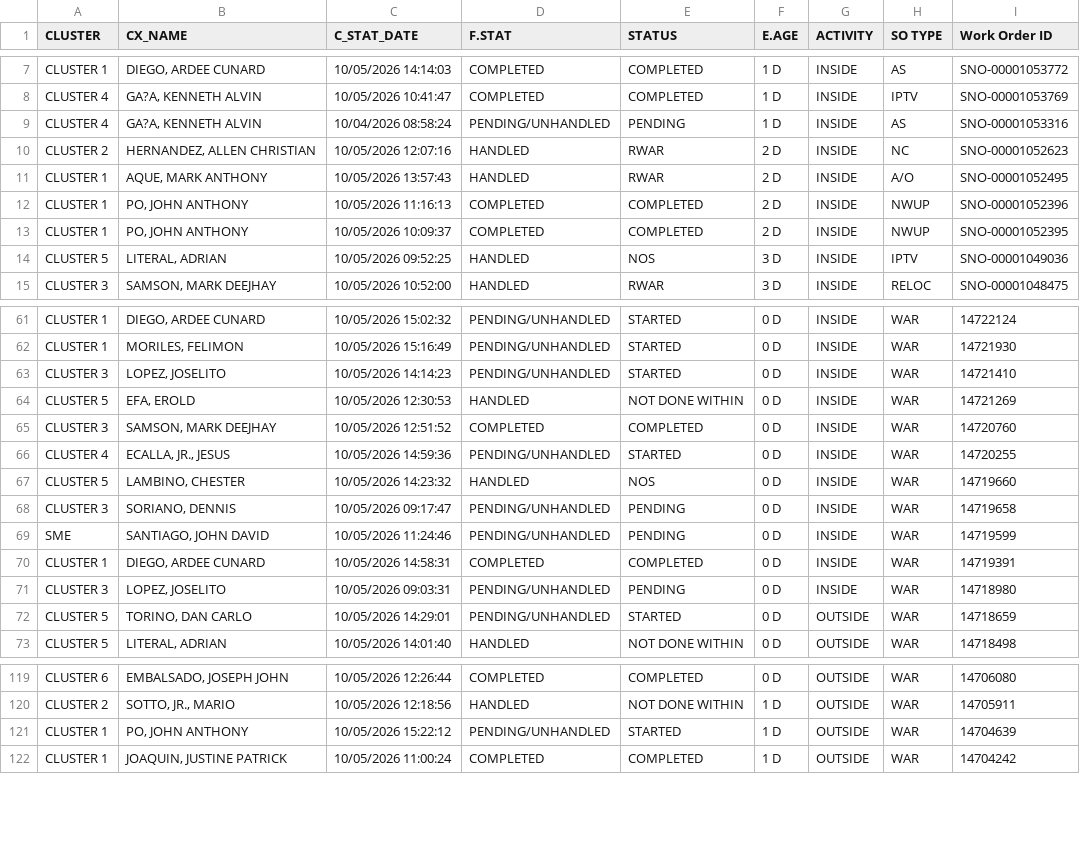
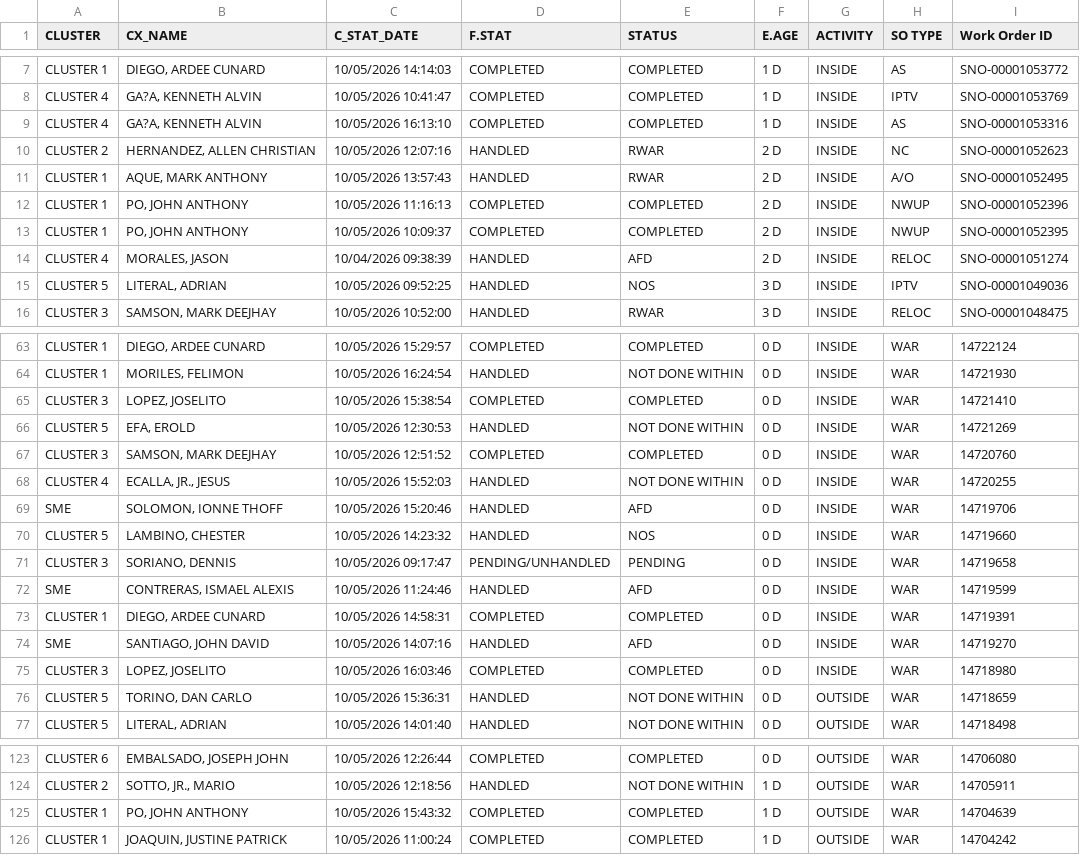
Before and after one commit to ReportsHub/CXSDA-Dispatch-Dashboard, a CSV file: data/dispatch.csv, drawn as a sheet; only a part is shown, gaps mark what is left out; addresses are those after the commit; the diff covers the shown part only; the diff names each change by its address in the sheet, - before the commit and + after, or states it on an @@ line.

```diff
--- a/data/dispatch.csv
+++ b/data/dispatch.csv
-C9 (C_STAT_DATE): 10/04/2026 08:58:24
+C9 (C_STAT_DATE): 10/05/2026 16:13:10
-D9 (F.STAT): PENDING/UNHANDLED
+D9 (F.STAT): COMPLETED
-E9 (STATUS): PENDING
+E9 (STATUS): COMPLETED
+row 14: CLUSTER 4 | MORALES, JASON | 10/04/2026 09:38:39 | HANDLED | AFD | 2 D | INSIDE | RELOC | SNO-00001051274
-C63 (C_STAT_DATE): 10/05/2026 15:02:32
+C63 (C_STAT_DATE): 10/05/2026 15:29:57
-D63 (F.STAT): PENDING/UNHANDLED
+D63 (F.STAT): COMPLETED
-E63 (STATUS): STARTED
+E63 (STATUS): COMPLETED
-C64 (C_STAT_DATE): 10/05/2026 15:16:49
+C64 (C_STAT_DATE): 10/05/2026 16:24:54
-D64 (F.STAT): PENDING/UNHANDLED
+D64 (F.STAT): HANDLED
-E64 (STATUS): STARTED
+E64 (STATUS): NOT DONE WITHIN
-C65 (C_STAT_DATE): 10/05/2026 14:14:23
+C65 (C_STAT_DATE): 10/05/2026 15:38:54
-D65 (F.STAT): PENDING/UNHANDLED
+D65 (F.STAT): COMPLETED
-E65 (STATUS): STARTED
+E65 (STATUS): COMPLETED
-C68 (C_STAT_DATE): 10/05/2026 14:59:36
+C68 (C_STAT_DATE): 10/05/2026 15:52:03
-D68 (F.STAT): PENDING/UNHANDLED
+D68 (F.STAT): HANDLED
-E68 (STATUS): STARTED
+E68 (STATUS): NOT DONE WITHIN
+row 69: SME | SOLOMON, IONNE THOFF | 10/05/2026 15:20:46 | HANDLED | AFD | 0 D | INSIDE | WAR | 14719706
-B72 (CX_NAME): SANTIAGO, JOHN DAVID
+B72 (CX_NAME): CONTRERAS, ISMAEL ALEXIS
-D72 (F.STAT): PENDING/UNHANDLED
+D72 (F.STAT): HANDLED
-E72 (STATUS): PENDING
+E72 (STATUS): AFD
+row 74: SME | SANTIAGO, JOHN DAVID | 10/05/2026 14:07:16 | HANDLED | AFD | 0 D | INSIDE | WAR | 14719270
-C75 (C_STAT_DATE): 10/05/2026 09:03:31
+C75 (C_STAT_DATE): 10/05/2026 16:03:46
-D75 (F.STAT): PENDING/UNHANDLED
+D75 (F.STAT): COMPLETED
-E75 (STATUS): PENDING
+E75 (STATUS): COMPLETED
-C76 (C_STAT_DATE): 10/05/2026 14:29:01
+C76 (C_STAT_DATE): 10/05/2026 15:36:31
-D76 (F.STAT): PENDING/UNHANDLED
+D76 (F.STAT): HANDLED
-E76 (STATUS): STARTED
+E76 (STATUS): NOT DONE WITHIN
-C125 (C_STAT_DATE): 10/05/2026 15:22:12
+C125 (C_STAT_DATE): 10/05/2026 15:43:32
-D125 (F.STAT): PENDING/UNHANDLED
+D125 (F.STAT): COMPLETED
-E125 (STATUS): STARTED
+E125 (STATUS): COMPLETED
```
Also changed, not shown: 1 added row and 65 edited cells elsewhere in this file.
